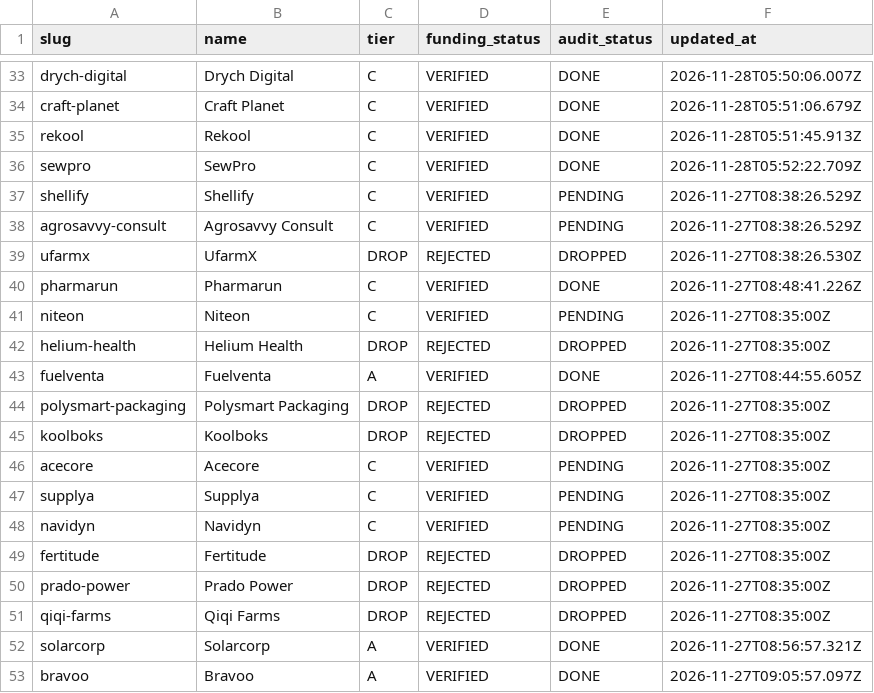
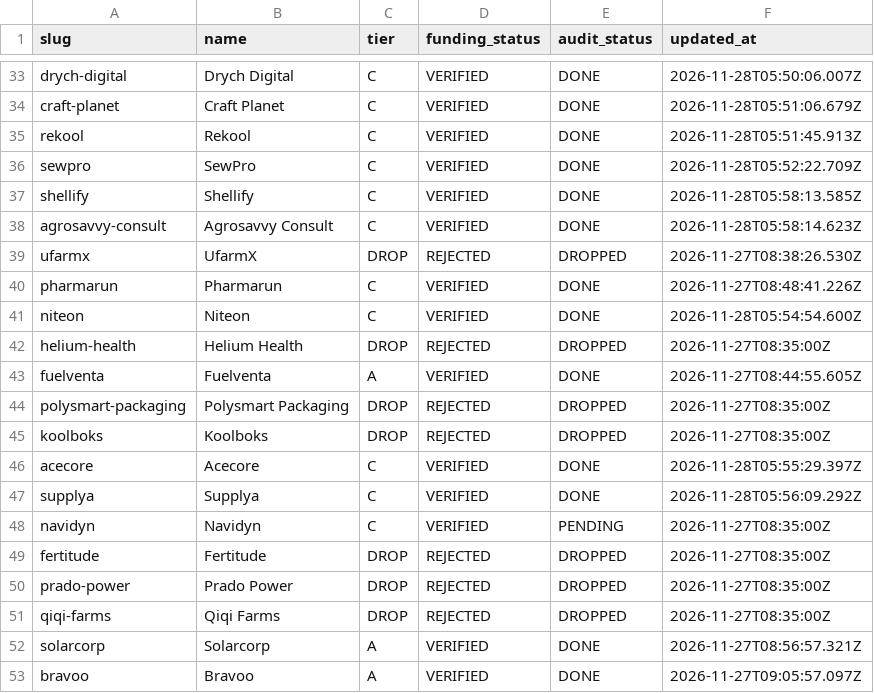
Before and after one commit to Mike-Gbenlandia/3-startup-prospect, a CSV file: state/queue.csv, drawn as a sheet; only a part is shown, gaps mark what is left out.

Commit message:
Phase 4 Batch 9: niteon, acecore, supplya, shellify, agrosavvy-consult (50 DONE)

```diff
--- a/state/queue.csv
+++ b/state/queue.csv
@@ -36,7 +36,7 @@ rekool,Rekool,C,VERIFIED,DONE,2026-11-28T05:51:45.913Z
 sewpro,SewPro,C,VERIFIED,DONE,2026-11-28T05:52:22.709Z
-shellify,Shellify,C,VERIFIED,PENDING,2026-11-27T08:38:26.529Z
-agrosavvy-consult,Agrosavvy Consult,C,VERIFIED,PENDING,2026-11-27T08:38:26.529Z
+shellify,Shellify,C,VERIFIED,DONE,2026-11-28T05:58:13.585Z
+agrosavvy-consult,Agrosavvy Consult,C,VERIFIED,DONE,2026-11-28T05:58:14.623Z
 ufarmx,UfarmX,DROP,REJECTED,DROPPED,2026-11-27T08:38:26.530Z
 pharmarun,Pharmarun,C,VERIFIED,DONE,2026-11-27T08:48:41.226Z
-niteon,Niteon,C,VERIFIED,PENDING,2026-11-27T08:35:00Z
+niteon,Niteon,C,VERIFIED,DONE,2026-11-28T05:54:54.600Z
 helium-health,Helium Health,DROP,REJECTED,DROPPED,2026-11-27T08:35:00Z
@@ -45,4 +45,4 @@ polysmart-packaging,Polysmart Packaging,DROP,REJECTED,DROPPED,2026-11-27T08:35:0
 koolboks,Koolboks,DROP,REJECTED,DROPPED,2026-11-27T08:35:00Z
-acecore,Acecore,C,VERIFIED,PENDING,2026-11-27T08:35:00Z
-supplya,Supplya,C,VERIFIED,PENDING,2026-11-27T08:35:00Z
+acecore,Acecore,C,VERIFIED,DONE,2026-11-28T05:55:29.397Z
+supplya,Supplya,C,VERIFIED,DONE,2026-11-28T05:56:09.292Z
 navidyn,Navidyn,C,VERIFIED,PENDING,2026-11-27T08:35:00Z
```
Also changed, not shown: 51 other files.
